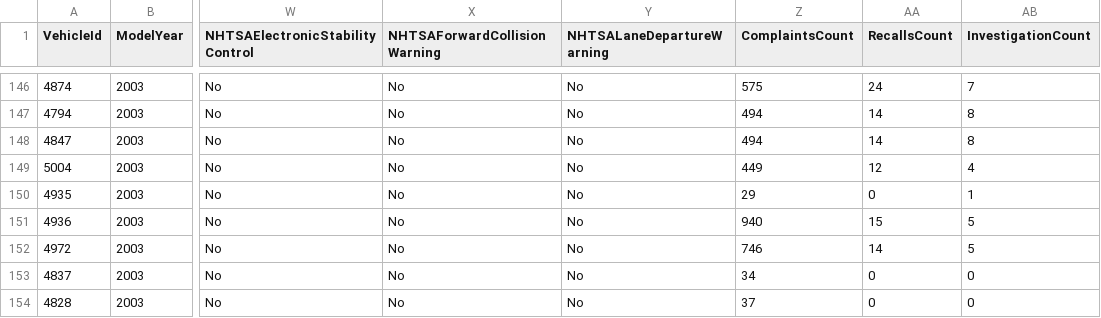
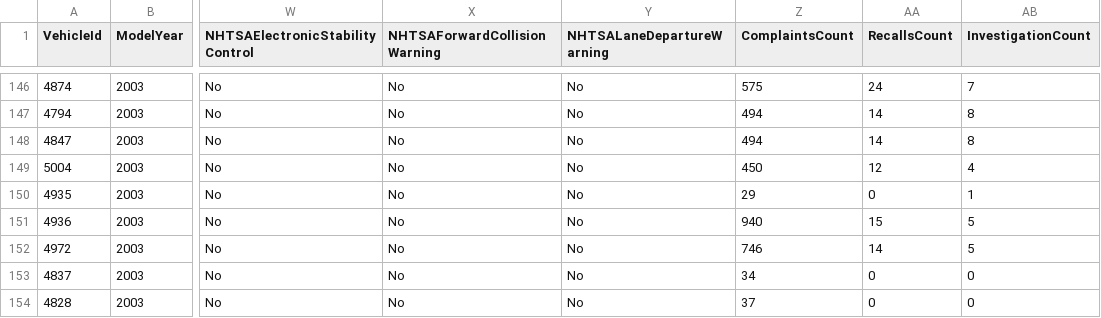
Before and after one commit to flotwig/nhtsa-data, a CSV file: vehicle_safety_ratings/vehicle_safety_ratings_2003.csv, drawn as a sheet; only a part is shown, gaps mark what is left out; the diff names each change by its address in the sheet, - before the commit and + after, or states it on an @@ line.

```diff
--- a/vehicle_safety_ratings/vehicle_safety_ratings_2003.csv
+++ b/vehicle_safety_ratings/vehicle_safety_ratings_2003.csv
-Z149 (ComplaintsCount): 449
+Z149 (ComplaintsCount): 450
```
Also changed, not shown: vehicle_safety_ratings/vehicle_safety_ratings_2019.csv, vehicle_safety_ratings/vehicle_safety_ratings_2023.csv, 22 other files.
